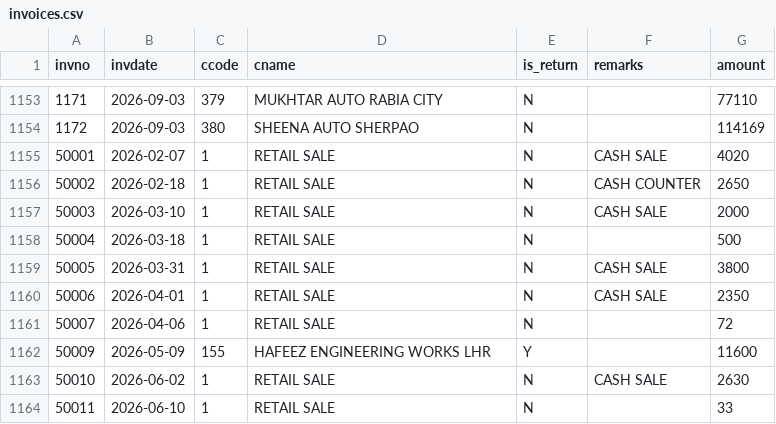
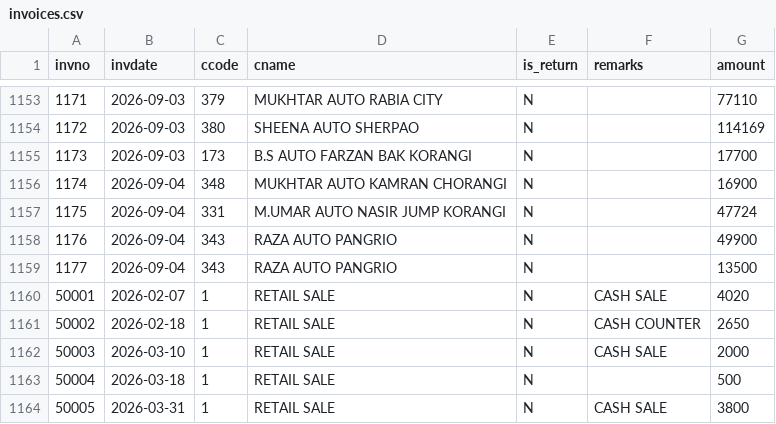
Before and after one commit to ahmedvohrra/zip1_naveed_daily_EXPORT, a CSV file: invoices.csv, drawn as a sheet; only a part is shown, gaps mark what is left out; the shorter side is filled out with more unchanged rows; the diff names each change by its address in the sheet, - before the commit and + after, or states it on an @@ line.

```diff
--- a/invoices.csv
+++ b/invoices.csv
+row 1155: 1173 | 2026-09-03 | 173 | B.S AUTO FARZAN BAK KORANGI | N |  | 17700
+row 1156: 1174 | 2026-09-04 | 348 | MUKHTAR AUTO KAMRAN CHORANGI | N |  | 16900
+row 1157: 1175 | 2026-09-04 | 331 | M.UMAR AUTO NASIR JUMP KORANGI | N |  | 47724
+row 1158: 1176 | 2026-09-04 | 343 | RAZA AUTO PANGRIO | N |  | 49900
+row 1159: 1177 | 2026-09-04 | 343 | RAZA AUTO PANGRIO | N |  | 13500
```
Also changed, not shown: invoice_lines.csv, ledger_all.csv, 6 other files.
